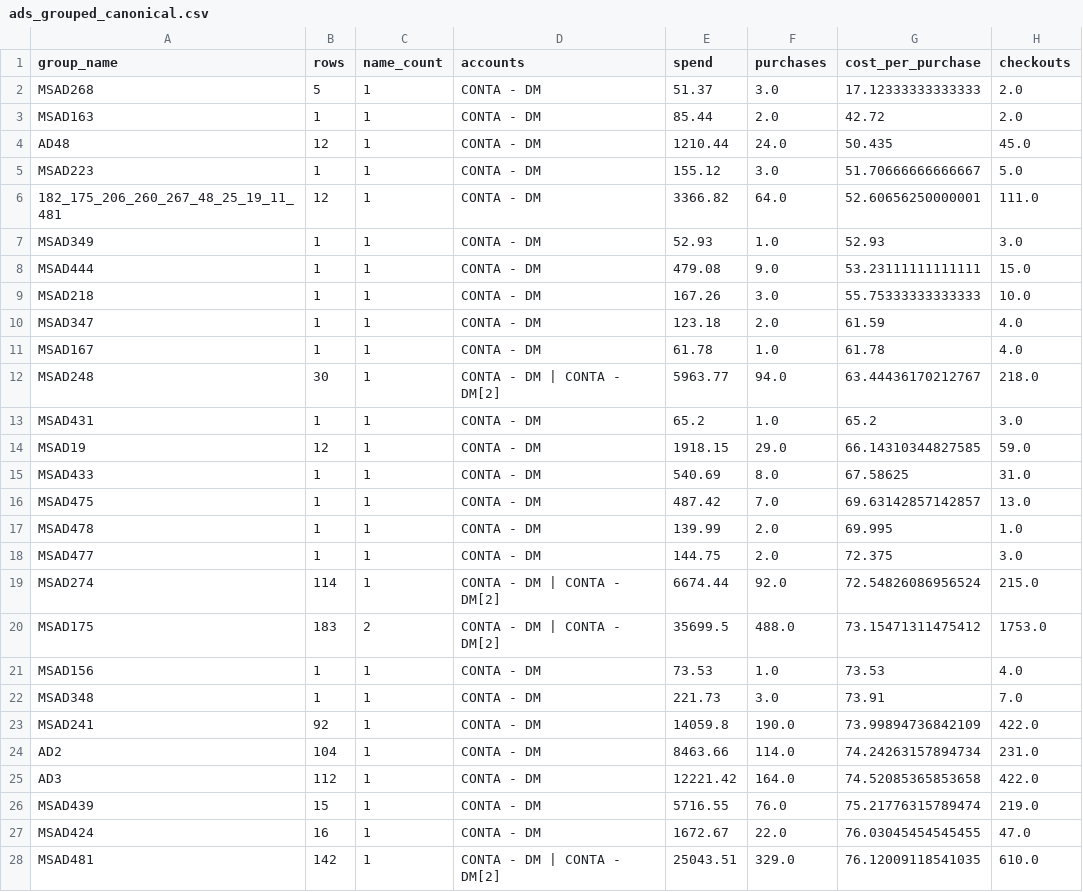
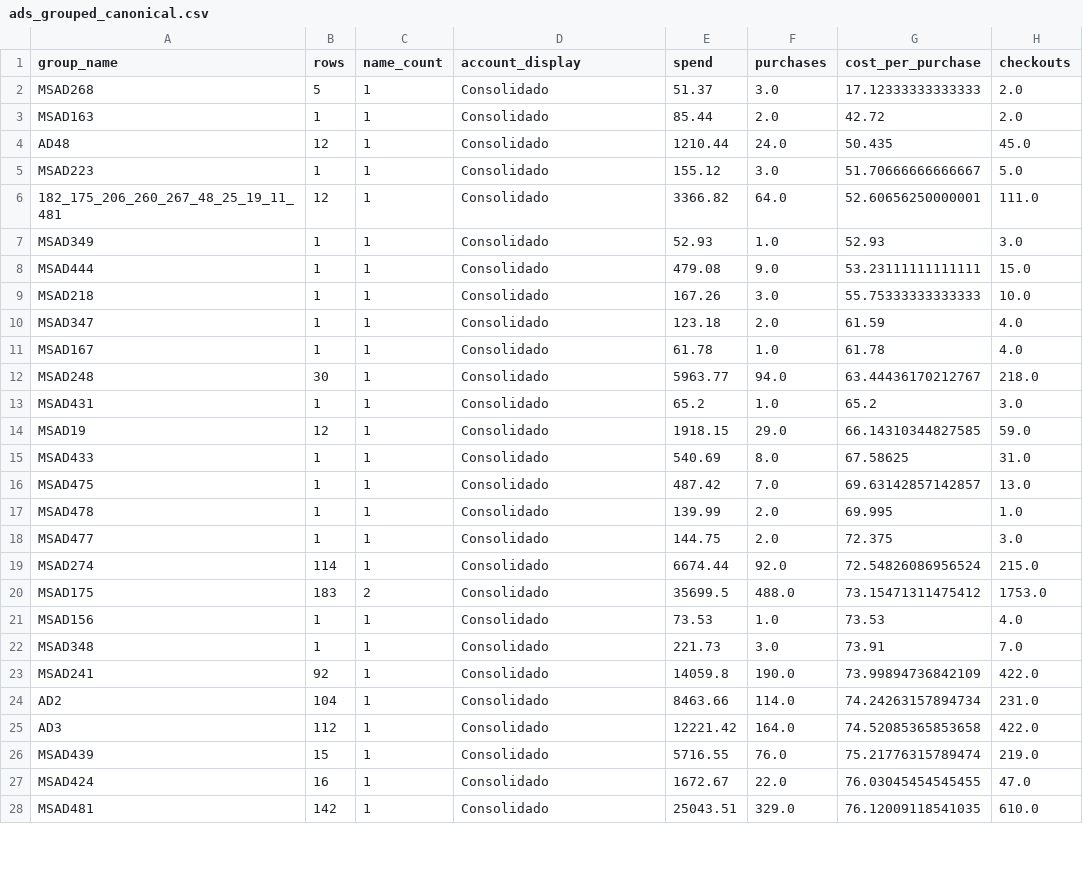
Before and after one commit to kelltonsouza-edy/bruna-ms-ads-intelligence, a CSV file: ads_grouped_canonical.csv, drawn as a sheet; only a part is shown; the diff covers the shown part only; the diff names each change by its address in the sheet, - before the commit and + after, or states it on an @@ line.

```diff
--- a/ads_grouped_canonical.csv
+++ b/ads_grouped_canonical.csv
-D1: accounts
+D1: account_display
-D2:D11 (account_display): CONTA - DM
+D2:D11 (account_display): Consolidado
-D12 (account_display): CONTA - DM | CONTA - DM[2]
+D12 (account_display): Consolidado
-D13:D18 (account_display): CONTA - DM
+D13:D18 (account_display): Consolidado
-D19:D20 (account_display): CONTA - DM | CONTA - DM[2]
+D19:D20 (account_display): Consolidado
-D21:D27 (account_display): CONTA - DM
+D21:D27 (account_display): Consolidado
-D28 (account_display): CONTA - DM | CONTA - DM[2]
+D28 (account_display): Consolidado
```
Also changed, not shown: 106 edited cells elsewhere in this file, 2 other files.
